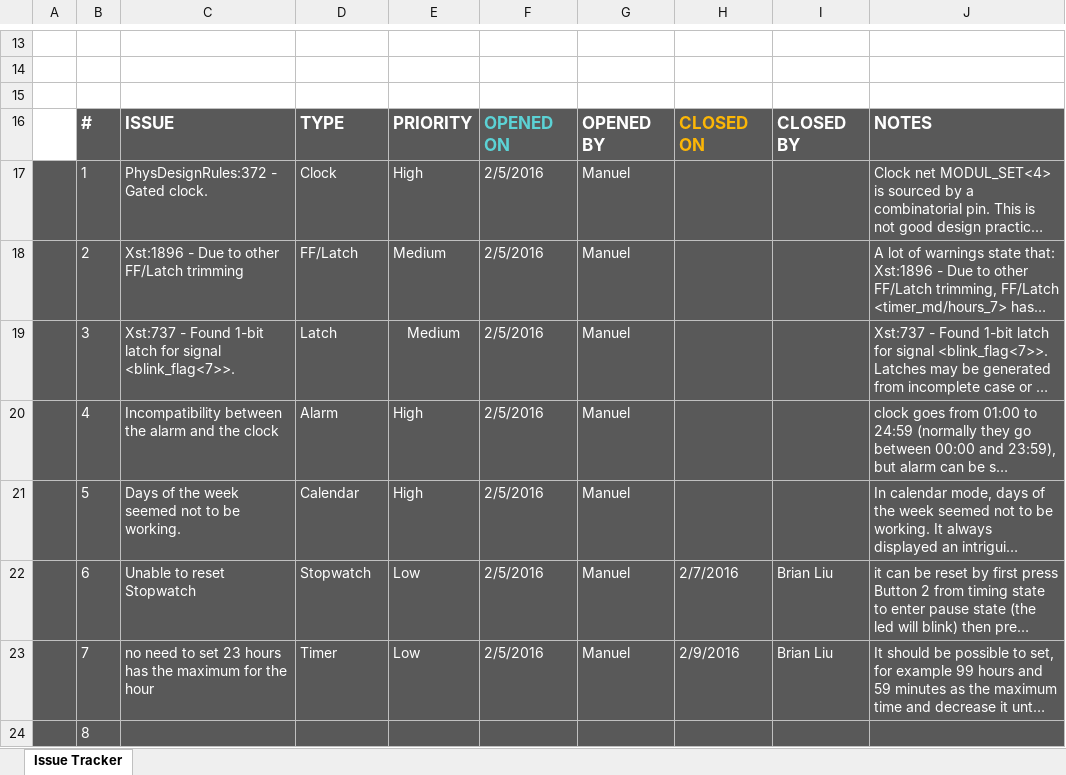
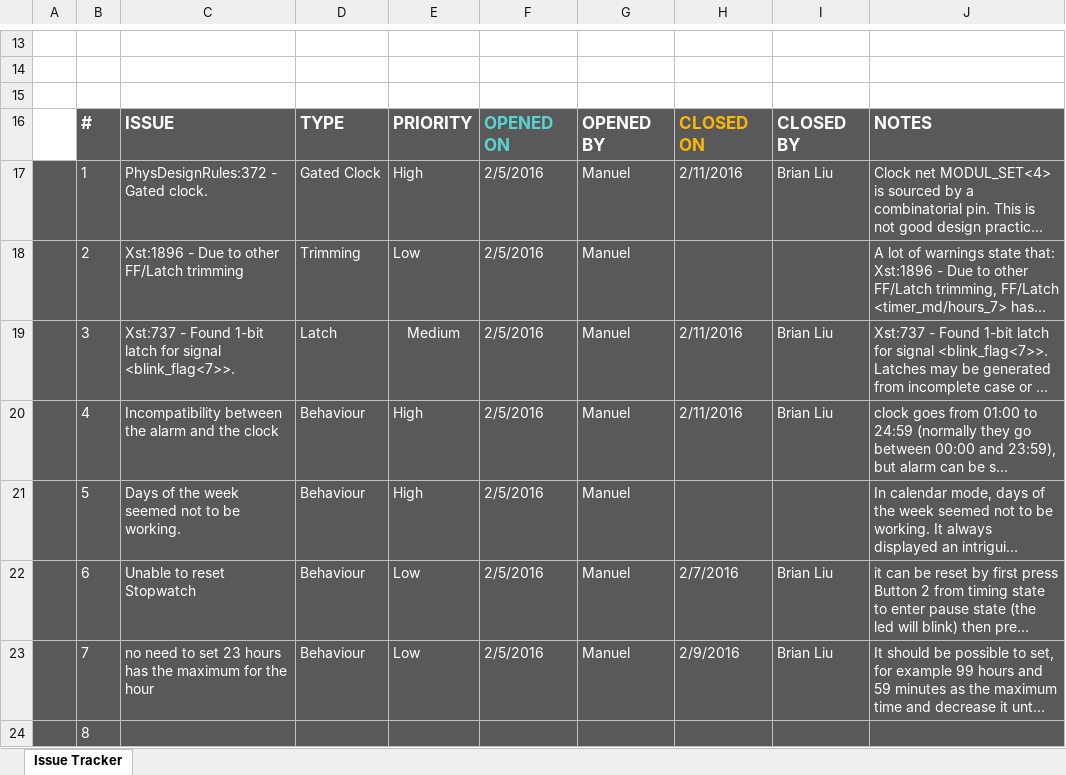
Before and after one commit to charlieshao5189/CourseWork-vhdl, an Excel workbook: smartWatch_project issue tracker.xlsx, sheet Issue Tracker, drawn as a sheet; only a part is shown, gaps mark what is left out; long unchanged cells end in …; values as stored, in another font and other column widths than the file's, no borders; charts and pictures and table styles not drawn; the diff names each change by its address in the sheet, - before the commit and + after, or states it on an @@ line.

Commit message:
update bug-tracker
bug tracker update

```diff
--- a/smartWatch_project issue tracker.xlsx (sheet Issue Tracker)
+++ b/smartWatch_project issue tracker.xlsx (sheet Issue Tracker)
-D17: Clock
+D17: Gated Clock
-H17: (empty)
+H17: 2/11/2016
-I17: (empty)
+I17: Brian Liu
-D18: FF/Latch
+D18: Trimming
-E18: Medium
+E18: Low
-H19:H20: (empty)
+H19:H20: 2/11/2016
-I19:I20: (empty)
+I19:I20: Brian Liu
-D20: Alarm
+D20: Behaviour
-D21: Calendar
+D21: Behaviour
-D22: Stopwatch
+D22: Behaviour
-D23: Timer
+D23: Behaviour
```
Also changed, not shown: charts or pictures.
